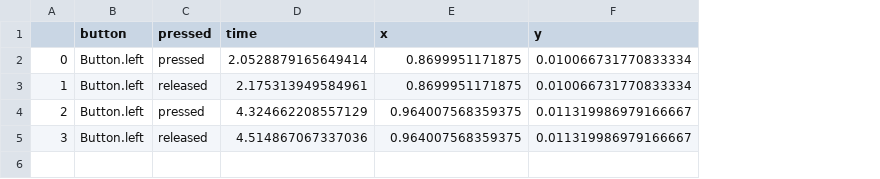
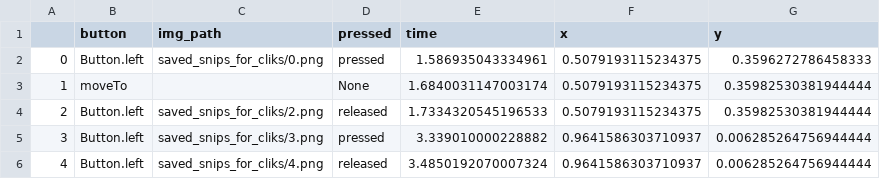
Before and after one commit to akshatguptakgp/automator, a CSV file: commands.csv, drawn as a sheet; addresses are those after the commit; the diff names each change by its address in the sheet, - before the commit and + after, or states it on an @@ line.

```diff
--- a/commands.csv
+++ b/commands.csv
+column C (img_path), rows 2-5: saved_snips_for_cliks/0.png |  | saved_snips_for_cliks/2.png | saved_snips_for_cliks/3.png
-E2 (time): 2.0528879165649414
+E2 (time): 1.586935043334961
-F2:F3 (x): 0.8699951171875
+F2:F3 (x): 0.5079193115234375
-G2 (y): 0.010066731770833334
+G2 (y): 0.3596272786458333
-B3 (button): Button.left
+B3 (button): moveTo
-D3 (pressed): released
+D3 (pressed): None
-E3 (time): 2.175313949584961
+E3 (time): 1.6840031147003174
-G3 (y): 0.010066731770833334
+G3 (y): 0.35982530381944444
-D4 (pressed): pressed
+D4 (pressed): released
-E4 (time): 4.324662208557129
+E4 (time): 1.7334320545196533
-F4 (x): 0.964007568359375
+F4 (x): 0.5079193115234375
-G4 (y): 0.011319986979166667
+G4 (y): 0.35982530381944444
-D5 (pressed): released
+D5 (pressed): pressed
-E5 (time): 4.514867067337036
+E5 (time): 3.339010000228882
-F5 (x): 0.964007568359375
+F5 (x): 0.9641586303710937
-G5 (y): 0.011319986979166667
+G5 (y): 0.006285264756944444
+row 6: 4 | Button.left | saved_snips_for_cliks/4.png | released | 3.4850192070007324 | 0.9641586303710937 | 0.006285264756944444
```
Also changed, not shown: 3 other files.
